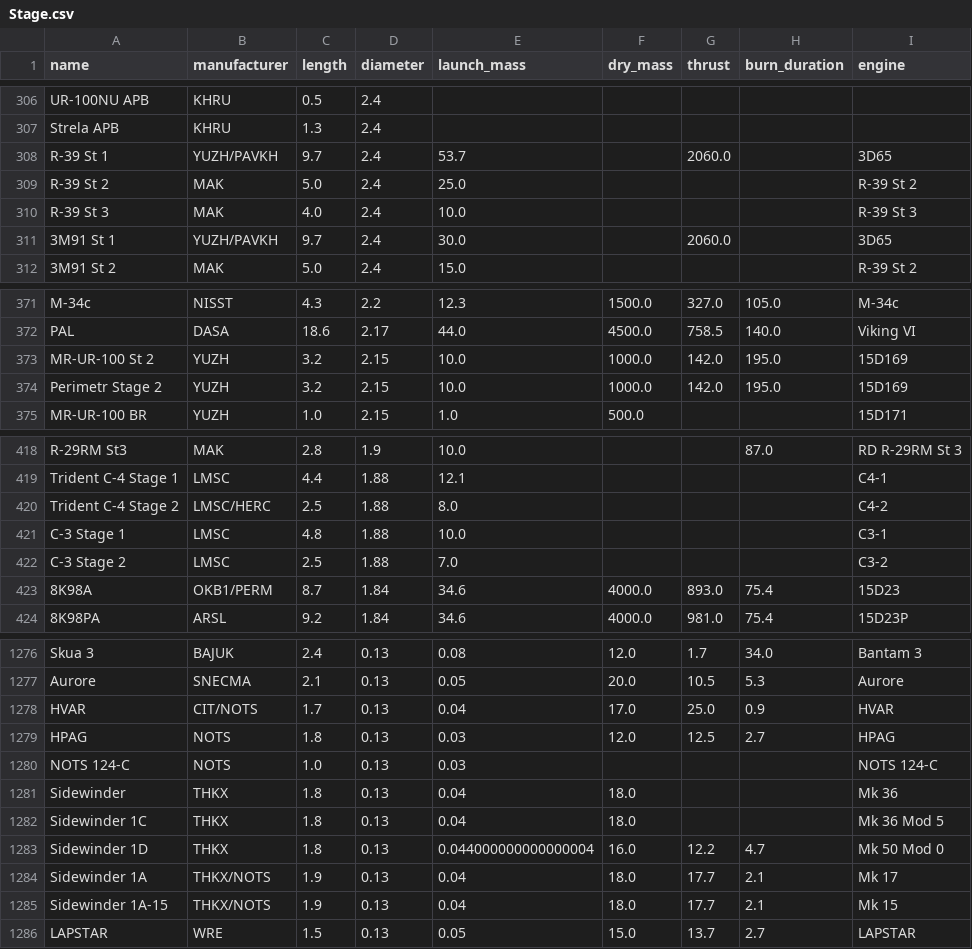
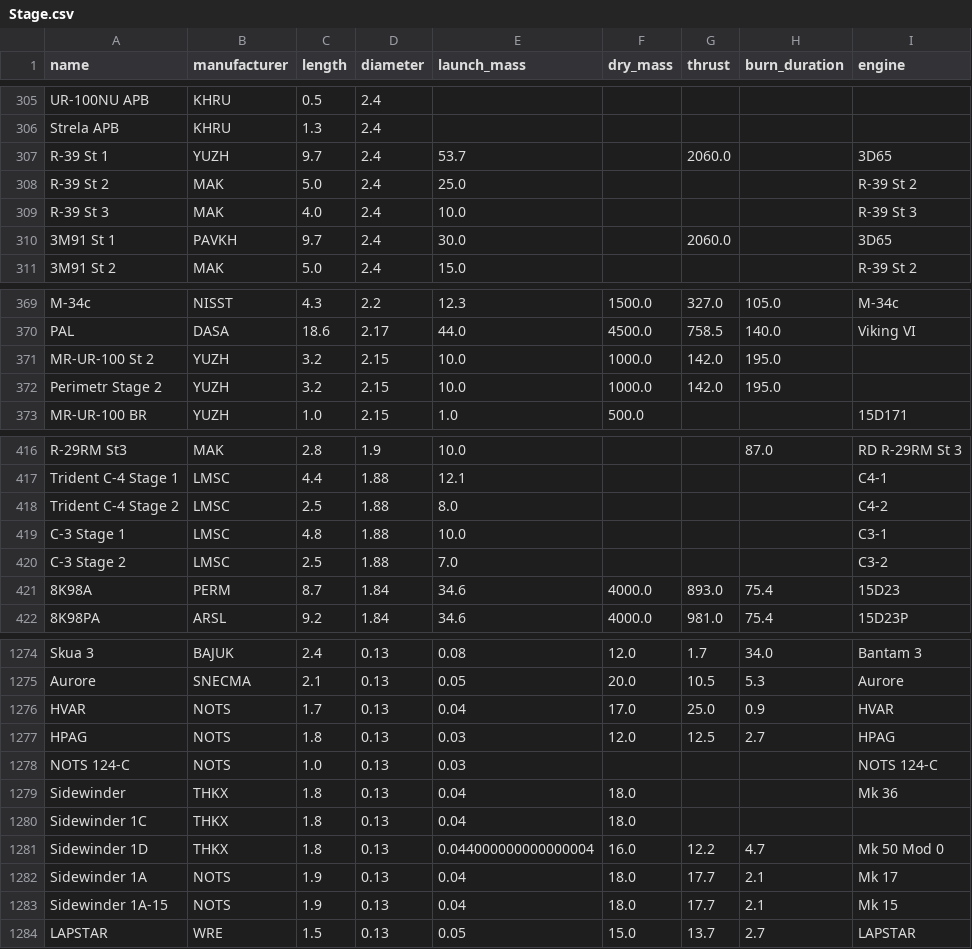
Before and after one commit to eferos93/ODMC_exam_implementation, a CSV file: Data/Stage.csv, drawn as a sheet; only a part is shown, gaps mark what is left out; the diff covers the shown part only.

```diff
--- a/Data/Stage.csv
+++ b/Data/Stage.csv
@@ -307,6 +306,6 @@ UR-100NU APB,KHRU,0.5,2.4,,,,,
 Strela APB,KHRU,1.3,2.4,,,,,
-R-39 St 1,YUZH/PAVKH,9.7,2.4,53.7,,2060.0,,3D65
+R-39 St 1,YUZH,9.7,2.4,53.7,,2060.0,,3D65
 R-39 St 2,MAK,5.0,2.4,25.0,,,,R-39 St 2
 R-39 St 3,MAK,4.0,2.4,10.0,,,,R-39 St 3
-3M91 St 1,YUZH/PAVKH,9.7,2.4,30.0,,2060.0,,3D65
+3M91 St 1,PAVKH,9.7,2.4,30.0,,2060.0,,3D65
 3M91 St 2,MAK,5.0,2.4,15.0,,,,R-39 St 2
@@ -372,4 +370,4 @@ M-34c,NISST,4.3,2.2,12.3,1500.0,327.0,105.0,M-34c
 PAL,DASA,18.6,2.17,44.0,4500.0,758.5,140.0,Viking VI
-MR-UR-100 St 2,YUZH,3.2,2.15,10.0,1000.0,142.0,195.0,15D169
-Perimetr Stage 2,YUZH,3.2,2.15,10.0,1000.0,142.0,195.0,15D169
+MR-UR-100 St 2,YUZH,3.2,2.15,10.0,1000.0,142.0,195.0,
+Perimetr Stage 2,YUZH,3.2,2.15,10.0,1000.0,142.0,195.0,
 MR-UR-100 BR,YUZH,1.0,2.15,1.0,500.0,,,15D171
@@ -419,6 +417,6 @@ R-29RM St3,MAK,2.8,1.9,10.0,,,87.0,RD R-29RM St 3
 Trident C-4 Stage 1,LMSC,4.4,1.88,12.1,,,,C4-1
-Trident C-4 Stage 2,LMSC/HERC,2.5,1.88,8.0,,,,C4-2
+Trident C-4 Stage 2,LMSC,2.5,1.88,8.0,,,,C4-2
 C-3 Stage 1,LMSC,4.8,1.88,10.0,,,,C3-1
 C-3 Stage 2,LMSC,2.5,1.88,7.0,,,,C3-2
-8K98A,OKB1/PERM,8.7,1.84,34.6,4000.0,893.0,75.4,15D23
+8K98A,PERM,8.7,1.84,34.6,4000.0,893.0,75.4,15D23
 8K98PA,ARSL,9.2,1.84,34.6,4000.0,981.0,75.4,15D23P
@@ -1277,3 +1275,3 @@ Skua 3,BAJUK,2.4,0.13,0.08,12.0,1.7,34.0,Bantam 3
 Aurore,SNECMA,2.1,0.13,0.05,20.0,10.5,5.3,Aurore
-HVAR,CIT/NOTS,1.7,0.13,0.04,17.0,25.0,0.9,HVAR
+HVAR,NOTS,1.7,0.13,0.04,17.0,25.0,0.9,HVAR
 HPAG,NOTS,1.8,0.13,0.03,12.0,12.5,2.7,HPAG
@@ -1281,6 +1279,6 @@ NOTS 124-C,NOTS,1.0,0.13,0.03,,,,NOTS 124-C
 Sidewinder,THKX,1.8,0.13,0.04,18.0,,,Mk 36
-Sidewinder 1C,THKX,1.8,0.13,0.04,18.0,,,Mk 36 Mod 5
+Sidewinder 1C,THKX,1.8,0.13,0.04,18.0,,,
 Sidewinder 1D,THKX,1.8,0.13,0.044000000000000004,16.0,12.2,4.7,Mk 50 Mod 0
-Sidewinder 1A,THKX/NOTS,1.9,0.13,0.04,18.0,17.7,2.1,Mk 17
-Sidewinder 1A-15,THKX/NOTS,1.9,0.13,0.04,18.0,17.7,2.1,Mk 15
+Sidewinder 1A,NOTS,1.9,0.13,0.04,18.0,17.7,2.1,Mk 17
+Sidewinder 1A-15,NOTS,1.9,0.13,0.04,18.0,17.7,2.1,Mk 15
 LAPSTAR,WRE,1.5,0.13,0.05,15.0,13.7,2.7,LAPSTAR
```
Also changed, not shown: 2 removed rows and 50 edited cells elsewhere in this file, Data/Engine.csv, Data/Selection.csv, 9 other files.
